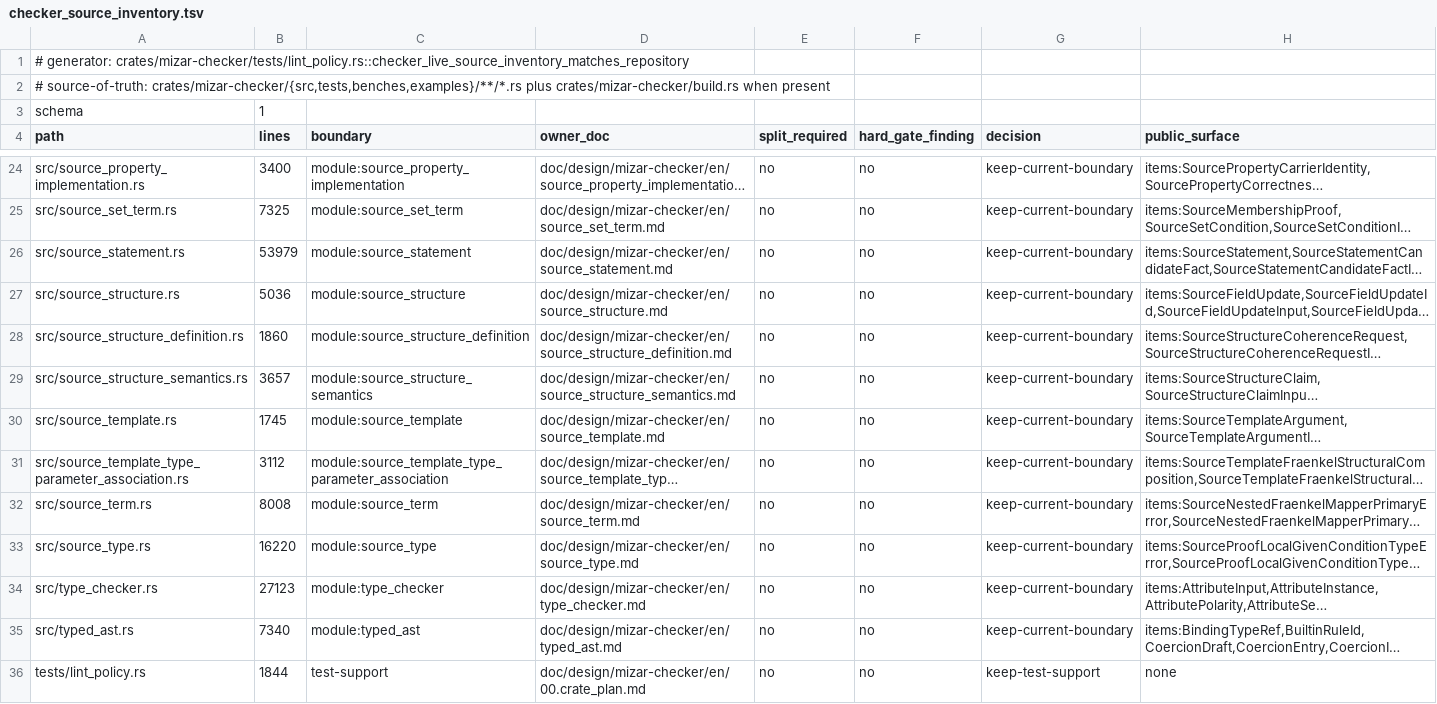
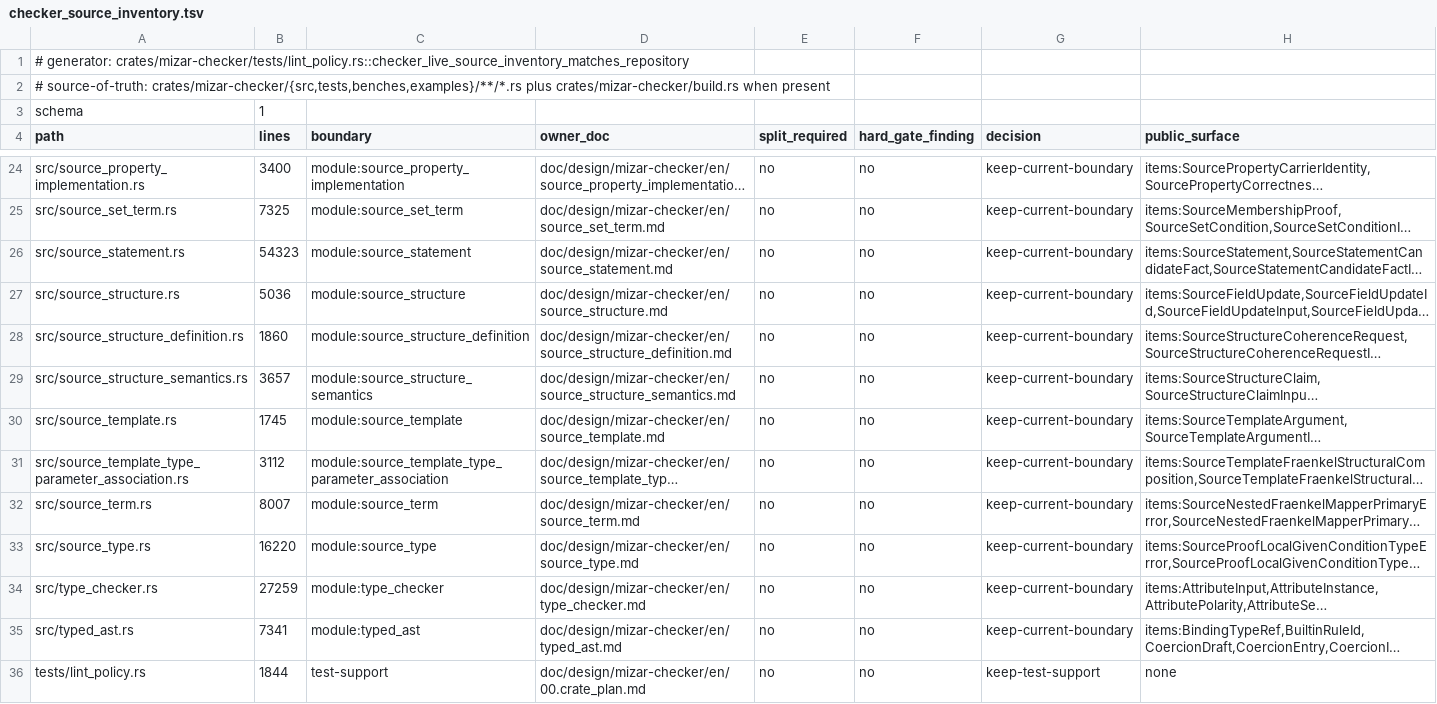
Before and after one commit to aabaa/mizar-evo, a TSV file: doc/design/mizar-checker/checker_source_inventory.tsv, drawn as a sheet; only a part is shown, gaps mark what is left out; long unchanged cells end in …; the diff names each change by its address in the sheet, - before the commit and + after, or states it on an @@ line.

Commit message:
feat: transport original-source assumption statements
Construct native theorem/assumption/conclusion rows from complete original
source and actual scopes; keep assumptions unverified and reference-free.
Retire B2 raw runner/setter admission and lower the two affected literal
ceilings from the unchanged owning counter. No proof or coverage credit.

SPEC/TEST/CODE/consistency: Sol high; TRUST: Astra high; repeated volume:
Luna xhigh, nothing further removable after retired helpers/input structure
and temporary test-arena cleanup. Scoped gates 9/9; quality 100/100.
Preserve nineteen historical producer faults privately; native environment
controls use actual original inputs. Reviewed maintenance and genuine
runtime RED evidence: target/autonomous/statement-b2-readiness/.
Fmt, all-target/all-feature Clippy -D warnings and affected checks passed.
Unfiltered cargo test: 102 groups, 5089 passed, 0 failed/ignored/filtered,
533.052s; immutable tree dc801b9d9ad4bdf9906ded75aaf52cae49fba24b.
Luna medium independently audited full log/tree/index/volume and literal
counts; full-audit.json and final-reviews.json record the actual evidence.
Last full-success tree is this candidate; pending completed tasks: 0.

volume: prod +1416 test +173 doc +73

```diff
--- a/doc/design/mizar-checker/checker_source_inventory.tsv
+++ b/doc/design/mizar-checker/checker_source_inventory.tsv
-B26 (lines): 53979
+B26 (lines): 54323
-B32 (lines): 8008
+B32 (lines): 8007
-B34 (lines): 27123
+B34 (lines): 27259
-B35 (lines): 7340
+B35 (lines): 7341
```
Also changed, not shown: 28 other files.
